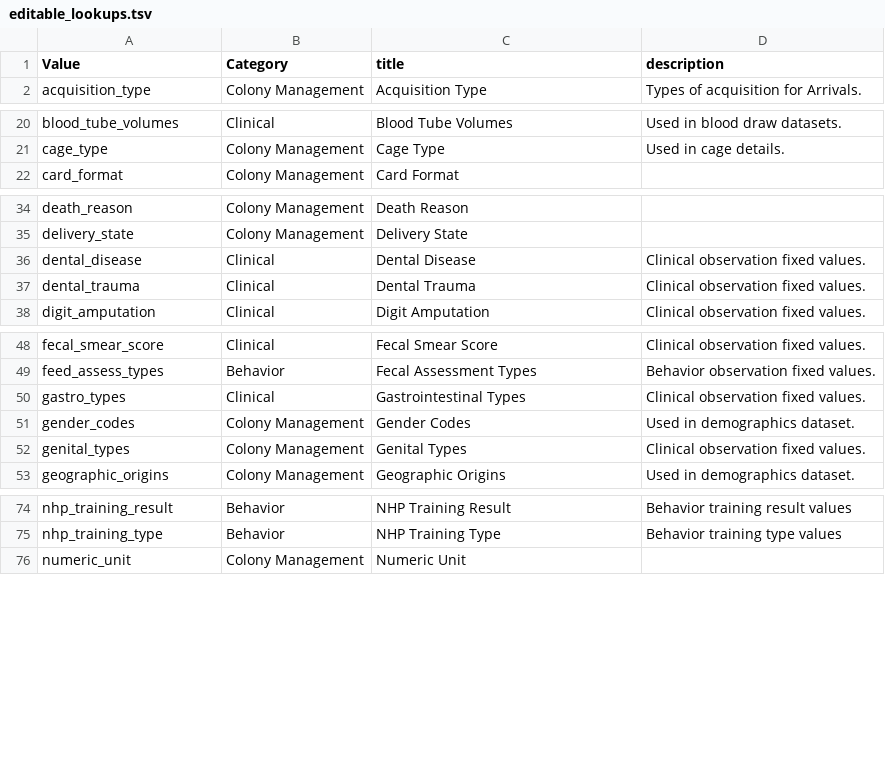
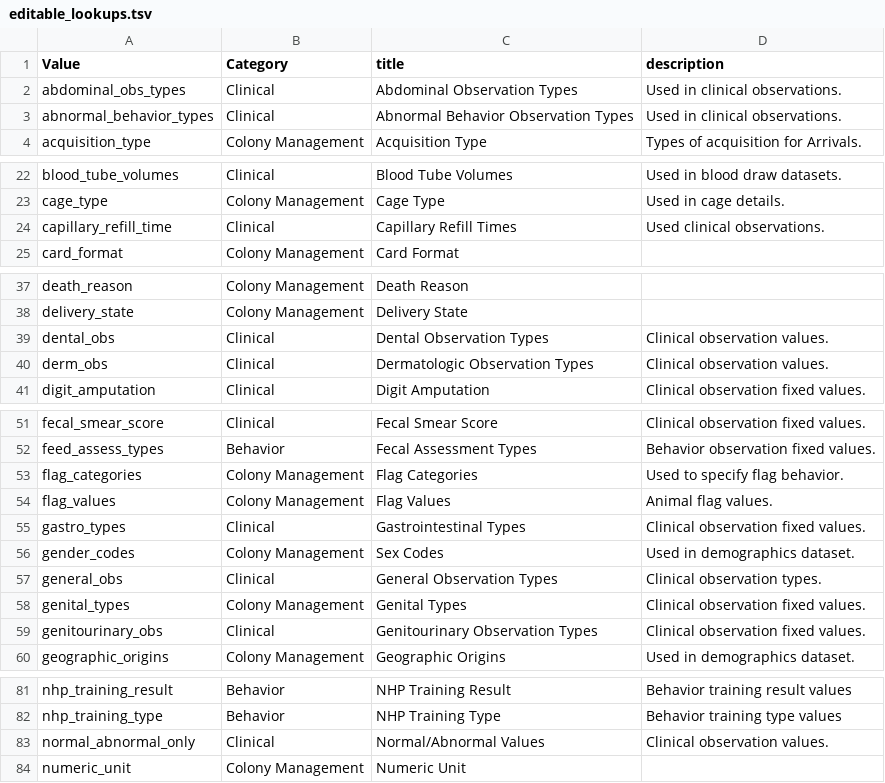
Before and after one commit to LabKey/nircEHRModules, a TSV file: nirc_ehr/resources/data/editable_lookups.tsv, drawn as a sheet; only a part is shown, gaps mark what is left out; the diff covers the shown part only.

```diff
--- a/nirc_ehr/resources/data/editable_lookups.tsv
+++ b/nirc_ehr/resources/data/editable_lookups.tsv
@@ -1,2 +1,4 @@
 Value	Category	title	description
+abdominal_obs_types	Clinical	Abdominal Observation Types	Used in clinical observations.
+abnormal_behavior_types	Clinical	Abnormal Behavior Observation Types	Used in clinical observations.
 acquisition_type	Colony Management	Acquisition Type	Types of acquisition for Arrivals.
@@ -21,2 +23,3 @@ blood_tube_volumes	Clinical	Blood Tube Volumes	Used in blood draw datasets.
 cage_type	Colony Management	Cage Type	Used in cage details.
+capillary_refill_time	Clinical	Capillary Refill Times	Used clinical observations.
 card_format	Colony Management	Card Format
@@ -35,4 +38,4 @@ death_reason	Colony Management	Death Reason
 delivery_state	Colony Management	Delivery State
-dental_disease	Clinical	Dental Disease	Clinical observation fixed values.
-dental_trauma	Clinical	Dental Trauma	Clinical observation fixed values.
+dental_obs	Clinical	Dental Observation Types	Clinical observation values.
+derm_obs	Clinical	Dermatologic Observation Types	Clinical observation values.
 digit_amputation	Clinical	Digit Amputation	Clinical observation fixed values.
@@ -49,5 +52,9 @@ fecal_smear_score	Clinical	Fecal Smear Score	Clinical observation fixed values.
 feed_assess_types	Behavior	Fecal Assessment Types	Behavior observation fixed values.
+flag_categories	Colony Management	Flag Categories	Used to specify flag behavior.
+flag_values	Colony Management	Flag Values	Animal flag values.
 gastro_types	Clinical	Gastrointestinal Types	Clinical observation fixed values.
-gender_codes	Colony Management	Gender Codes	Used in demographics dataset.
+gender_codes	Colony Management	Sex Codes	Used in demographics dataset.
+general_obs	Clinical	General Observation Types	Clinical observation types.
 genital_types	Colony Management	Genital Types	Clinical observation fixed values.
+genitourinary_obs	Clinical	Genitourinary Observation Types	Clinical observation fixed values.
 geographic_origins	Colony Management	Geographic Origins	Used in demographics dataset.
@@ -75,2 +82,3 @@ nhp_training_result	Behavior	NHP Training Result	Behavior training result values
 nhp_training_type	Behavior	NHP Training Type	Behavior training type values
+normal_abnormal_only	Clinical	Normal/Abnormal Values	Clinical observation values.
 numeric_unit	Colony Management	Numeric Unit
```
Also changed, not shown: 2 edited cells elsewhere in this file, nirc_ehr/resources/data/lookup_sets.tsv, nirc_ehr/resources/data/lookupsManifest.tsv, 15 other files.
